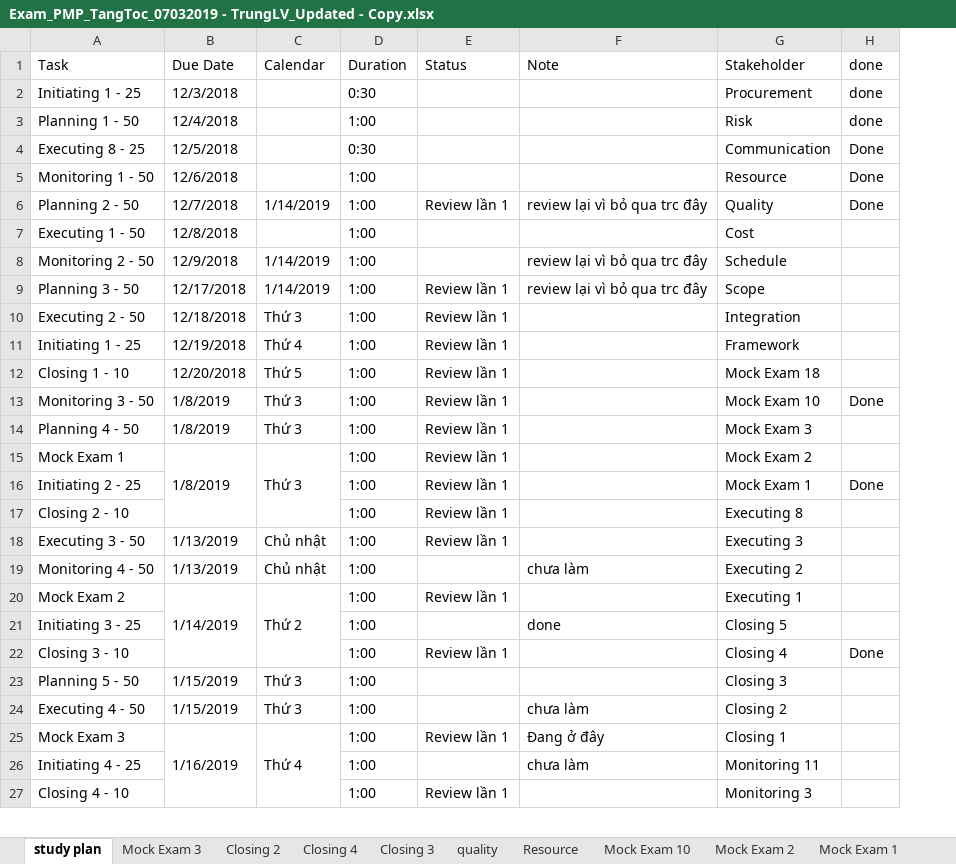
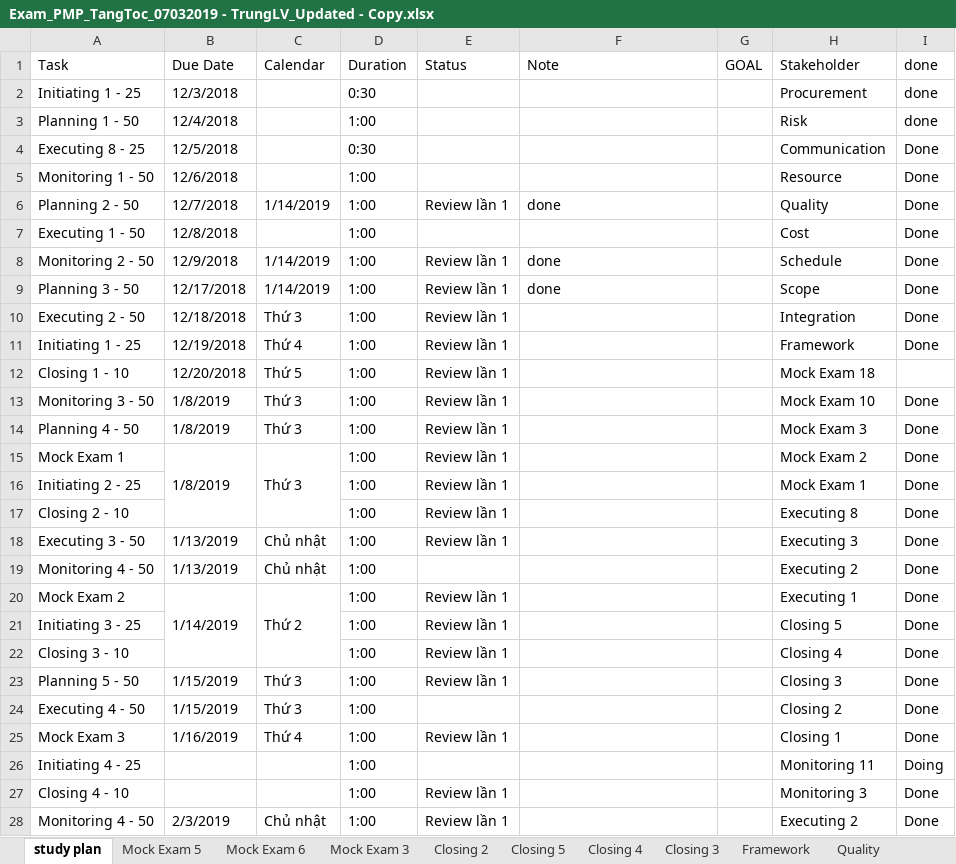
Before and after one commit to trunglv2010/EBill, an Excel workbook: 10_Management/Exam_PMP_TangToc_07032019 - TrungLV_Updated - Copy.xlsx, sheet study plan, drawn as a sheet; only a part is shown; values as stored, in another font and other column widths than the file's, no cell formats; charts and pictures not drawn; removed rows and columns are numbered as before the commit, all else as after; the diff covers the shown part only; the diff names each change by its address in the sheet, - before the commit and + after, or states it on an @@ line.

```diff
--- a/10_Management/Exam_PMP_TangToc_07032019 - TrungLV_Updated - Copy.xlsx (sheet study plan)
+++ b/10_Management/Exam_PMP_TangToc_07032019 - TrungLV_Updated - Copy.xlsx (sheet study plan)
-sheet tab: quality
+sheet tab: Quality
+sheet tab: Mock Exam 5
+sheet tab: Mock Exam 6
+sheet tab: Closing 5
+sheet tab: Framework
+column G (GOAL), empty
-F6 (Note): review lại vì bỏ qua trc đây
+F6 (Note): done
-I7:I11 (done): (empty)
+I7:I11 (done): Done
-E8 (Status): (empty)
+E8 (Status): Review lần 1
-F8:F9 (Note): review lại vì bỏ qua trc đây
+F8:F9 (Note): done
-I14:I15 (done): (empty)
+I14:I15 (done): Done
-I17:I21 (done): (empty)
+I17:I21 (done): Done
-F19 (Note): chưa làm
+F19 (Note): (empty)
-E21 (Status): (empty)
+E21 (Status): Review lần 1
-F21 (Note): done
+F21 (Note): (empty)
-E23 (Status): (empty)
+E23 (Status): Review lần 1
-I23:I25 (done): (empty)
+I23:I25 (done): Done
-F24 (Note): chưa làm
+F24 (Note): (empty)
-B25:B27 merged
-C25:C27 merged
-F25 (Note): Đang ở đây
+F25 (Note): (empty)
-F26 (Note): chưa làm
+F26 (Note): (empty)
-I26 (done): (empty)
+I26 (done): Doing
-I27 (done): (empty)
+I27 (done): Done
+row 28: Monitoring 4 - 50 | 2/3/2019 | Chủ nhật | 1:00 | Review lần 1 |  |  | Executing 2 | Done
```
Also changed, not shown: 14 added rows, 1 removed row, 95 edited cells and merged cells elsewhere in this sheet, sheet monitoring 4, sheet Mock Exam 3, sheet Mock Exam 10, sheet Scope, sheet monitoring 2, sheet Procurement, 3 more sheets, other sheet tabs, cell formats, formulas that keep their value, charts or pictures.
